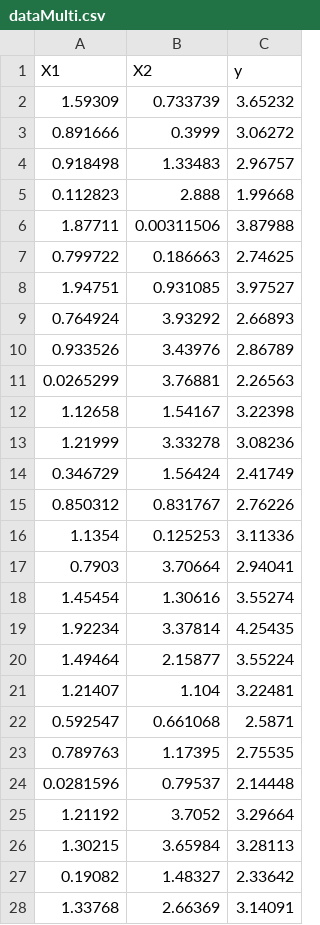
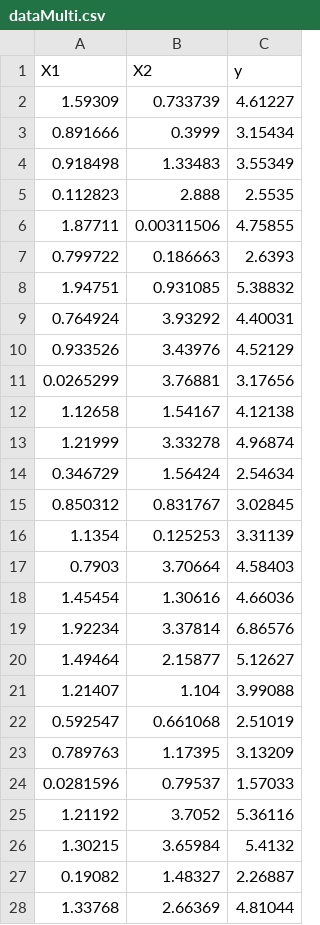
Before and after one commit to alasdair-morrison/AP-A1, a CSV file: Task-2/dataMulti.csv, drawn as a sheet; only a part is shown; the diff covers the shown part only.

```diff
--- a/Task-2/dataMulti.csv
+++ b/Task-2/dataMulti.csv
@@ -1,28 +1,28 @@
 X1,X2,y
-1.59309,0.733739,3.65232
-0.891666,0.3999,3.06272
-0.918498,1.33483,2.96757
-0.112823,2.888,1.99668
-1.87711,0.00311506,3.87988
-0.799722,0.186663,2.74625
-1.94751,0.931085,3.97527
-0.764924,3.93292,2.66893
-0.933526,3.43976,2.86789
-0.0265299,3.76881,2.26563
-1.12658,1.54167,3.22398
-1.21999,3.33278,3.08236
-0.346729,1.56424,2.41749
-0.850312,0.831767,2.76226
-1.1354,0.125253,3.11336
-0.7903,3.70664,2.94041
-1.45454,1.30616,3.55274
-1.92234,3.37814,4.25435
-1.49464,2.15877,3.55224
-1.21407,1.104,3.22481
-0.592547,0.661068,2.5871
-0.789763,1.17395,2.75535
-0.0281596,0.79537,2.14448
-1.21192,3.7052,3.29664
-1.30215,3.65984,3.28113
-0.19082,1.48327,2.33642
-1.33768,2.66369,3.14091
+1.59309,0.733739,4.61227
+0.891666,0.3999,3.15434
+0.918498,1.33483,3.55349
+0.112823,2.888,2.5535
+1.87711,0.00311506,4.75855
+0.799722,0.186663,2.6393
+1.94751,0.931085,5.38832
+0.764924,3.93292,4.40031
+0.933526,3.43976,4.52129
+0.0265299,3.76881,3.17656
+1.12658,1.54167,4.12138
+1.21999,3.33278,4.96874
+0.346729,1.56424,2.54634
+0.850312,0.831767,3.02845
+1.1354,0.125253,3.31139
+0.7903,3.70664,4.58403
+1.45454,1.30616,4.66036
+1.92234,3.37814,6.86576
+1.49464,2.15877,5.12627
+1.21407,1.104,3.99088
+0.592547,0.661068,2.51019
+0.789763,1.17395,3.13209
+0.0281596,0.79537,1.57033
+1.21192,3.7052,5.36116
+1.30215,3.65984,5.4132
+0.19082,1.48327,2.26887
+1.33768,2.66369,4.81044
```
Also changed, not shown: 73 edited cells elsewhere in this file, 3 other files.
